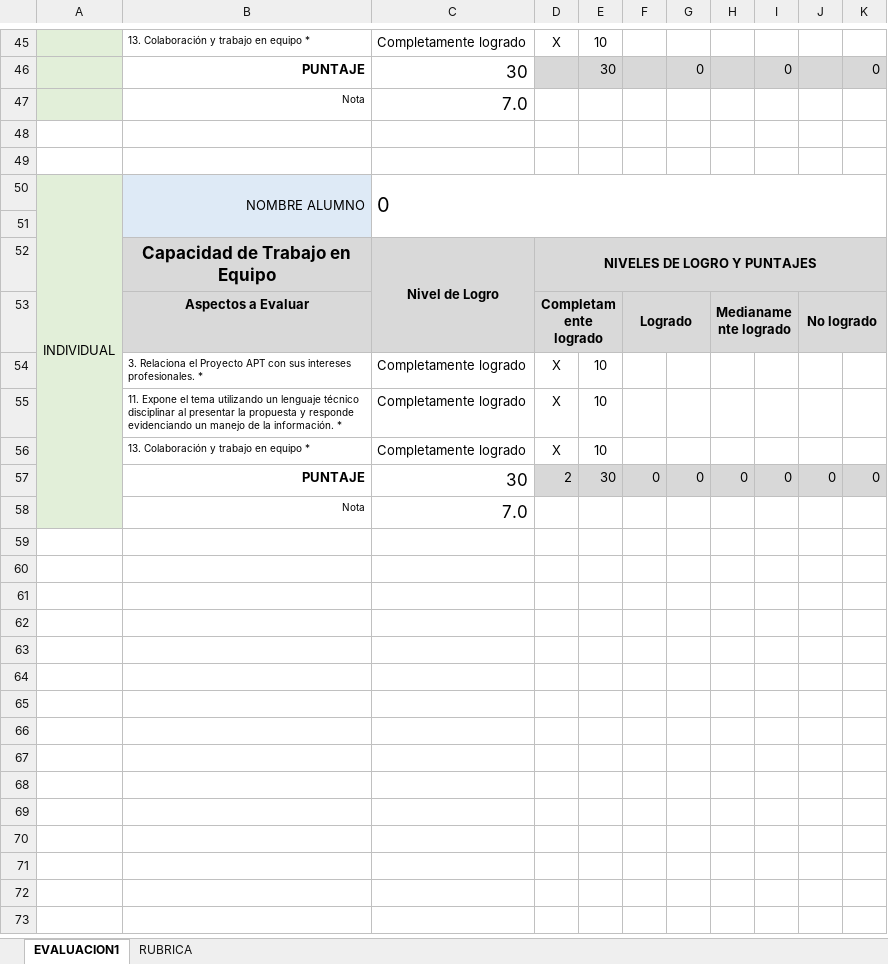
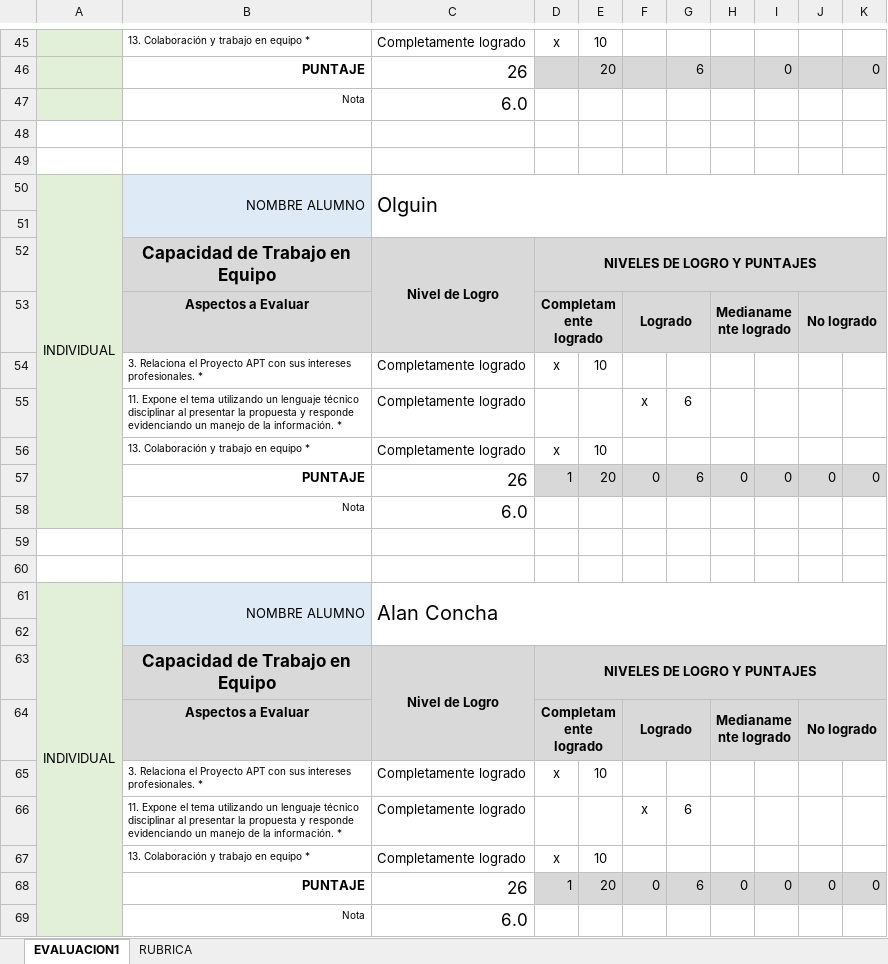
Before and after one commit to khittua/Nyuron, an Excel workbook: Fase 1/Evidencias Grupales/PLANILLA DE EVALUACIÓN FASE 1.xlsx, sheet EVALUACION1, drawn as a sheet; only a part is shown, gaps mark what is left out; values as stored, in another font and other column widths than the file's, no borders; conditional formats not drawn; removed rows and columns are numbered as before the commit, all else as after; the diff covers the shown part only; the diff names each change by its address in the sheet, - before the commit and + after, or states it on an @@ line.

```diff
--- a/Fase 1/Evidencias Grupales/PLANILLA DE EVALUACIÓN FASE 1.xlsx (sheet EVALUACION1)
+++ b/Fase 1/Evidencias Grupales/PLANILLA DE EVALUACIÓN FASE 1.xlsx (sheet EVALUACION1)
-D45: X
+D45: x
-C46: 30
+C46: 26
-E46: 30
+E46: 20
-G46: 0
+G46: 6
-C47: 7.0
+C47: 6.0
-A50:A58 merged
+A50:A58 merged
-C50: 0
+C50: Olguin
-D54: X
+D54: x
+row 55:  | 11. Expone el tema utilizando un lenguaje técnico disciplinar al presentar la propuesta y responde evidenciando un manejo de la información. * | Completamente logrado |  |  | x | 6
+row 56:  | 13. Colaboración y trabajo en equipo * | Completamente logrado | x | 10
+row 57:  | PUNTAJE | 26 | 1 | 20 | 0 | 6 | 0 | 0 | 0 | 0
+row 58:  | Nota | 6.0
+row 59: (empty)
+row 60: (empty)
+row 61: INDIVIDUAL | NOMBRE ALUMNO | Alan Concha
+row 62: (empty)
+row 63:  | Capacidad de Trabajo en Equipo | Nivel de Logro | NIVELES DE LOGRO Y PUNTAJES
+row 64:  | Aspectos a Evaluar |  | Completamente logrado |  | Logrado |  | Medianamente logrado |  | No logrado
-B65: 11. Expone el tema utilizando un lenguaje técnico disciplinar al presentar la propuesta y responde evidenciando un manejo de la información. *
+B65: 3. Relaciona el Proyecto APT con sus intereses profesionales. *
-D65: X
+D65: x
+row 66:  | 11. Expone el tema utilizando un lenguaje técnico disciplinar al presentar la propuesta y responde evidenciando un manejo de la información. * | Completamente logrado |  |  | x | 6
-D67: X
+D67: x
-C68: 30
+C68: 26
-D68: 2
+D68: 1
-E68: 30
+E68: 20
-G68: 0
+G68: 6
-C69: 7.0
+C69: 6.0
```
Also changed, not shown: 8 added rows, 8 removed rows, 18 edited cells and cell formats elsewhere in this sheet, formulas that keep their value.
